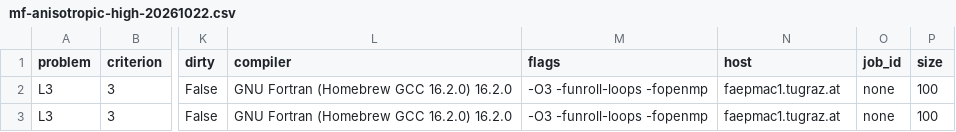
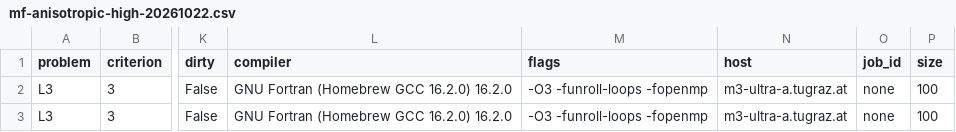
Before and after one commit to lazy-fortran/fortfem, a CSV file: benchmark/lab/mf-anisotropic-high-20261022.csv, drawn as a sheet; only a part is shown, gaps mark what is left out; the diff names each change by its address in the sheet, - before the commit and + after, or states it on an @@ line.

```diff
--- a/benchmark/lab/mf-anisotropic-high-20261022.csv
+++ b/benchmark/lab/mf-anisotropic-high-20261022.csv
-N2:N3 (host): faepmac1.tugraz.at
+N2:N3 (host): m3-ultra-a.tugraz.at
```
Also changed, not shown: benchmark/lab/additional-20261022.csv, benchmark/lab/baselines-20261022.csv, 21 other files.
